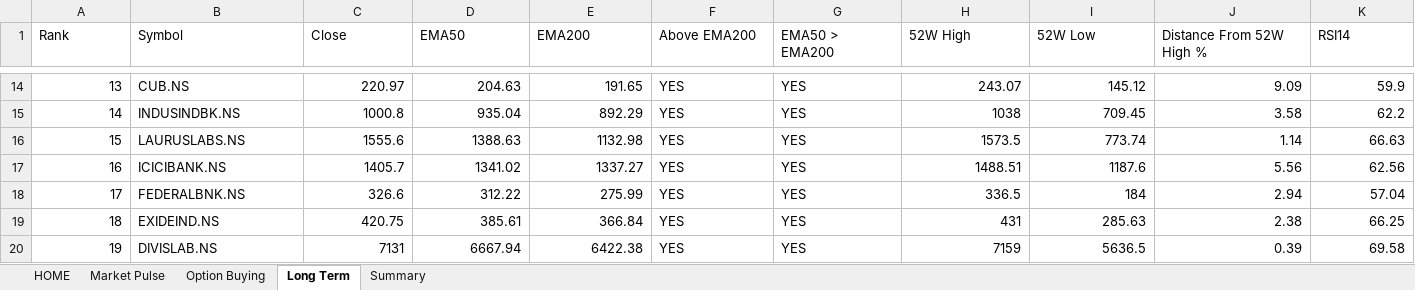
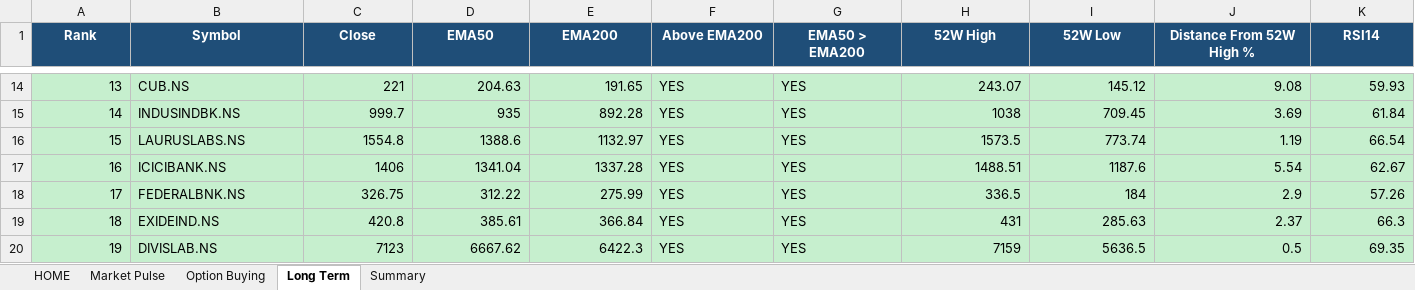
Before and after one commit to megha29875-ship-it/AQSD, an Excel workbook: Output/Dashboard.xlsx, sheet Long Term, drawn as a sheet; only a part is shown, gaps mark what is left out; values as stored, in another font and other column widths than the file's, no borders; the diff covers the shown part only; the diff names each change by its address in the sheet, - before the commit and + after, or states it on an @@ line.

```diff
--- a/Output/Dashboard.xlsx (sheet Long Term)
+++ b/Output/Dashboard.xlsx (sheet Long Term)
@@ A1:K1 fill: none → #1F4E78, bold: off → on, text colour: black → #FFFFFF, alignment: left → center @@
-A14:K20 fill: none
+A14:K20 fill: #C6EFCE
-C14 (Close): 220.97
+C14 (Close): 221
-J14 (Distance From 52W High %): 9.09
+J14 (Distance From 52W High %): 9.08
-K14 (RSI14): 59.9
+K14 (RSI14): 59.93
-C15 (Close): 1000.8
+C15 (Close): 999.7
-D15 (EMA50): 935.04
+D15 (EMA50): 935
-E15 (EMA200): 892.29
+E15 (EMA200): 892.28
-J15 (Distance From 52W High %): 3.58
+J15 (Distance From 52W High %): 3.69
-K15 (RSI14): 62.2
+K15 (RSI14): 61.84
-C16 (Close): 1555.6
+C16 (Close): 1554.8
-D16 (EMA50): 1388.63
+D16 (EMA50): 1388.6
-E16 (EMA200): 1132.98
+E16 (EMA200): 1132.97
-J16 (Distance From 52W High %): 1.14
+J16 (Distance From 52W High %): 1.19
-K16 (RSI14): 66.63
+K16 (RSI14): 66.54
-C17 (Close): 1405.7
+C17 (Close): 1406
-D17 (EMA50): 1341.02
+D17 (EMA50): 1341.04
-E17 (EMA200): 1337.27
+E17 (EMA200): 1337.28
-J17 (Distance From 52W High %): 5.56
+J17 (Distance From 52W High %): 5.54
-K17 (RSI14): 62.56
+K17 (RSI14): 62.67
-C18 (Close): 326.6
+C18 (Close): 326.75
-J18 (Distance From 52W High %): 2.94
+J18 (Distance From 52W High %): 2.9
-K18 (RSI14): 57.04
+K18 (RSI14): 57.26
-C19 (Close): 420.75
+C19 (Close): 420.8
-J19 (Distance From 52W High %): 2.38
+J19 (Distance From 52W High %): 2.37
-K19 (RSI14): 66.25
+K19 (RSI14): 66.3
-C20 (Close): 7131
+C20 (Close): 7123
-D20 (EMA50): 6667.94
+D20 (EMA50): 6667.62
-E20 (EMA200): 6422.38
+E20 (EMA200): 6422.3
-J20 (Distance From 52W High %): 0.39
+J20 (Distance From 52W High %): 0.5
-K20 (RSI14): 69.58
+K20 (RSI14): 69.35
```
Also changed, not shown: 980 edited cells and cell formats elsewhere in this sheet, sheet Option Buying, sheet HOME, sheet Market Pulse, sheet Summary.
